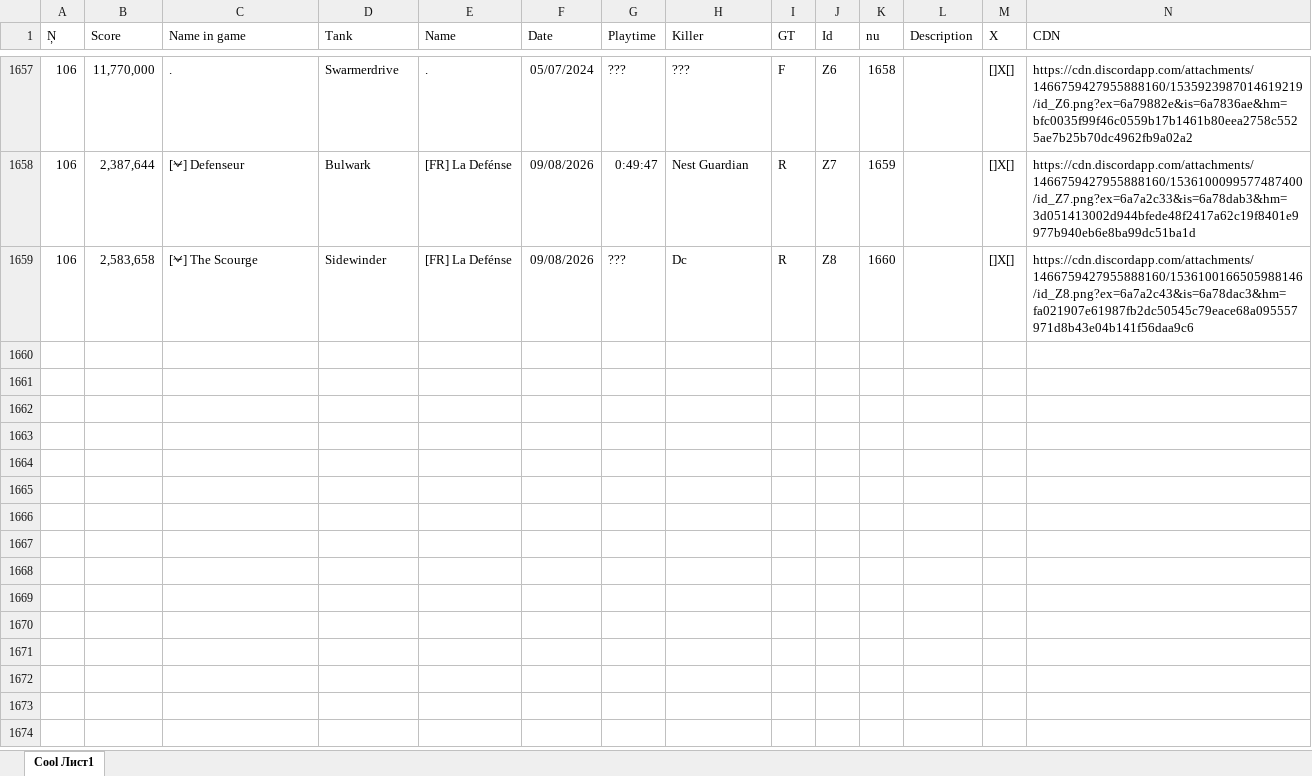
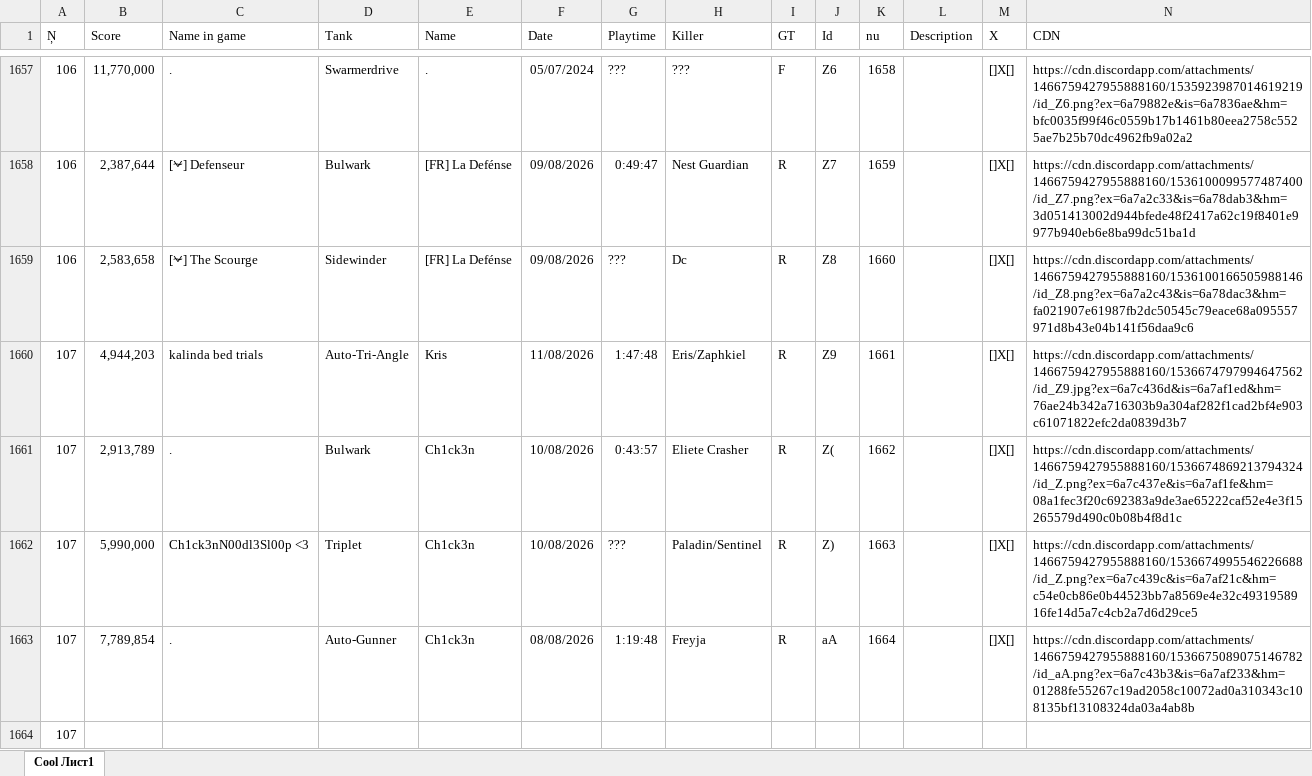
Before and after one commit to Tejmq/OlympusBot, an Excel workbook: data/Olympus.xlsx, sheet Cool Лист1, drawn as a sheet; only a part is shown, gaps mark what is left out; values as stored, in another font and other column widths than the file's, no borders; the diff names each change by its address in the sheet, - before the commit and + after, or states it on an @@ line.

Commit message:
Add files via upload

```diff
--- a/data/Olympus.xlsx (sheet Cool Лист1)
+++ b/data/Olympus.xlsx (sheet Cool Лист1)
+row 1660: 107 | 4,944,203 | kalinda bed trials | Auto-Tri-Angle | Kris | 11/08/2026 | 1:47:48 | Eris/Zaphkiel | R | Z9 | 1661 |  | []X[] | https://cdn.discordapp.com/attachments/1466759427955888160/1536674797994647562/id_Z9.jpg?ex=6a7c436d&is=6a7af1ed&hm=76ae24b342a716303b9a304af282f1cad2bf4e903c61071822efc2da0839d3b7
+row 1661: 107 | 2,913,789 | . | Bulwark | Ch1ck3n | 10/08/2026 | 0:43:57 | Eliete Crasher | R | Z( | 1662 |  | []X[] | https://cdn.discordapp.com/attachments/1466759427955888160/1536674869213794324/id_Z.png?ex=6a7c437e&is=6a7af1fe&hm=08a1fec3f20c692383a9de3ae65222caf52e4e3f15265579d490c0b08b4f8d1c
+row 1662: 107 | 5,990,000 | Ch1ck3nN00dl3Sl00p <3 | Triplet | Ch1ck3n | 10/08/2026 | ??? | Paladin/Sentinel | R | Z) | 1663 |  | []X[] | https://cdn.discordapp.com/attachments/1466759427955888160/1536674995546226688/id_Z.png?ex=6a7c439c&is=6a7af21c&hm=c54e0cb86e0b44523bb7a8569e4e32c4931958916fe14d5a7c4cb2a7d6d29ce5
+row 1663: 107 | 7,789,854 | . | Auto-Gunner | Ch1ck3n | 08/08/2026 | 1:19:48 | Freyja | R | aA | 1664 |  | []X[] | https://cdn.discordapp.com/attachments/1466759427955888160/1536675089075146782/id_aA.png?ex=6a7c43b3&is=6a7af233&hm=01288fe55267c19ad2058c10072ad0a310343c108135bf13108324da03a4ab8b
+row 1664: 107
```
